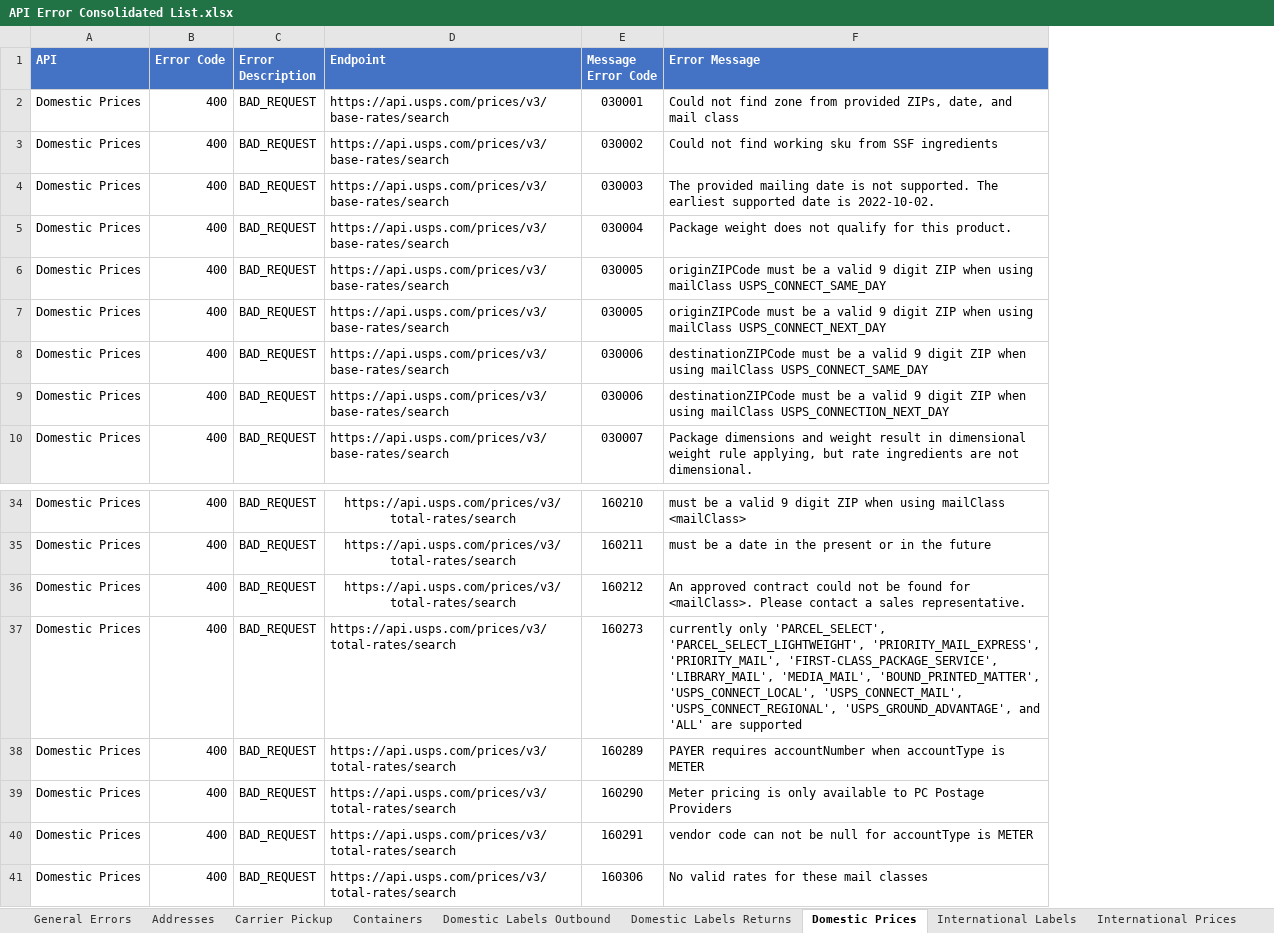
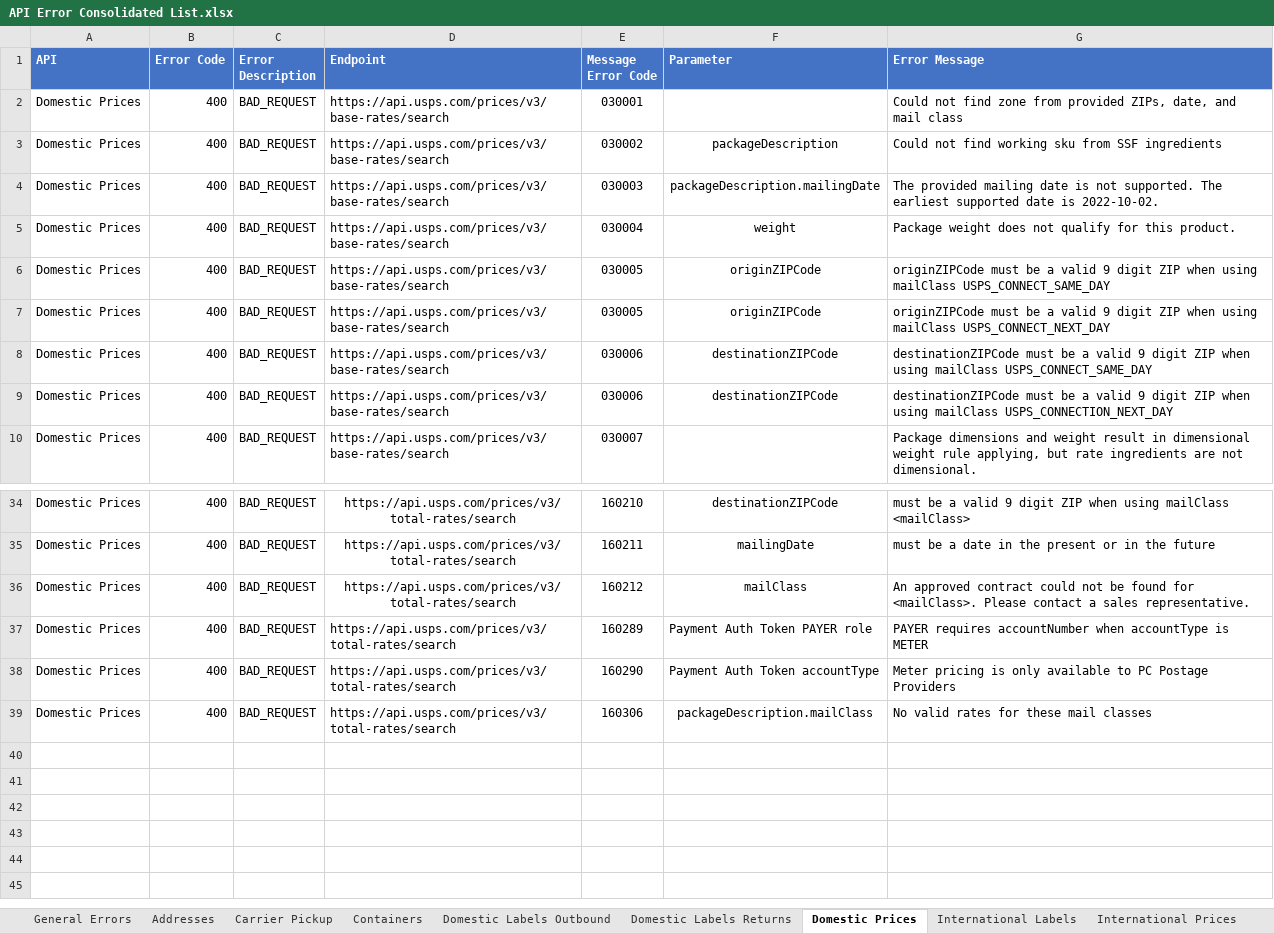
Before and after one commit to USPS/api-examples, an Excel workbook: Error Inventory/API Error Consolidated List.xlsx, sheet Domestic Prices, drawn as a sheet; only a part is shown, gaps mark what is left out; values as stored, in another font and other column widths than the file's, no borders; removed rows and columns are numbered as before the commit, all else as after; the diff names each change by its address in the sheet, - before the commit and + after, or states it on an @@ line.

```diff
--- a/Error Inventory/API Error Consolidated List.xlsx (sheet Domestic Prices)
+++ b/Error Inventory/API Error Consolidated List.xlsx (sheet Domestic Prices)
+column F (Parameter), rows 3-9: packageDescription | packageDescription.mailingDate | weight | originZIPCode | originZIPCode | destinationZIPCode | destinationZIPCode; rows 34-39: destinationZIPCode | mailingDate | mailClass | Payment Auth Token PAYER role | Payment Auth Token accountType | packageDescription.mailClass
-row 37: Domestic Prices | 400 | BAD_REQUEST | https://api.usps.com/prices/v3/total-rates/search | 160273 | currently only 'PARCEL_SELECT', 'PARCEL_SELECT_LIGHTWEIGHT', 'PRIORITY_MAIL_EXPRESS', 'PRIORITY_MAIL', 'FIRST-CLASS_PACKAGE_SERVICE', 'LIBRARY_MAIL', 'MEDIA_MAIL', 'BOUND_PRINTED_MATTER', 'USPS_CONNECT_LOCAL', 'USPS_CONNECT_MAIL', 'USPS_CONNECT_REGIONAL', 'USPS_GROUND_ADVANTAGE', and 'ALL' are supported
-row 40: Domestic Prices | 400 | BAD_REQUEST | https://api.usps.com/prices/v3/total-rates/search | 160291 | vendor code can not be null for accountType is METER
```
Also changed, not shown: sheet Domestic Labels Outbound, sheet Domestic Labels Returns, sheet Containers, sheet International Prices, sheet Service Standards, sheet Location, 7 more sheets.
